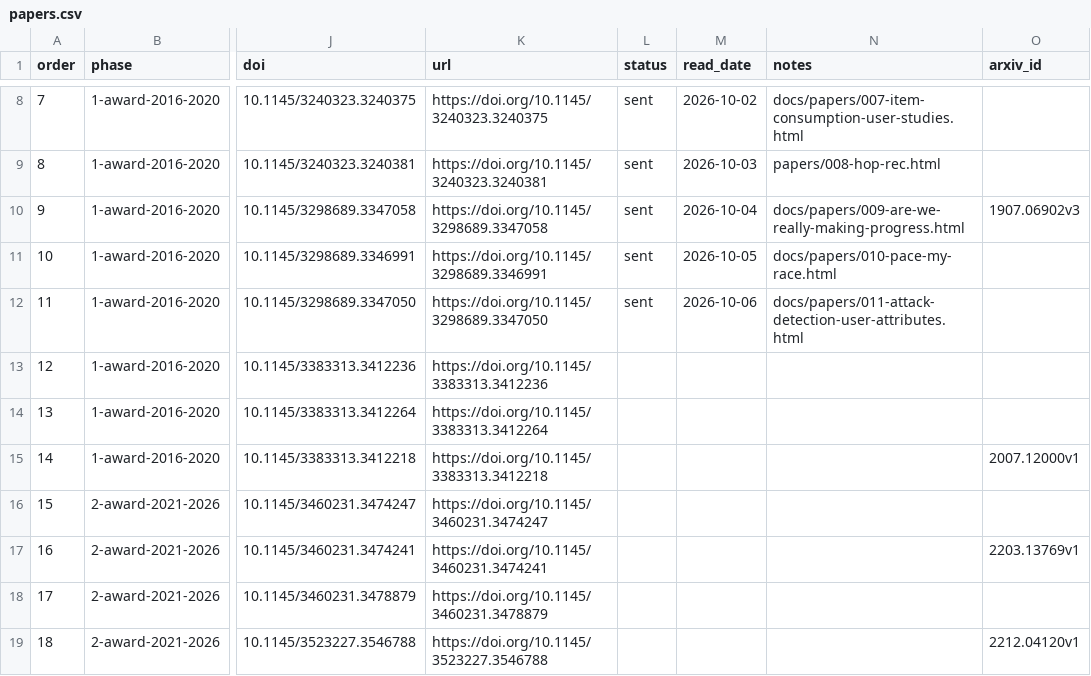
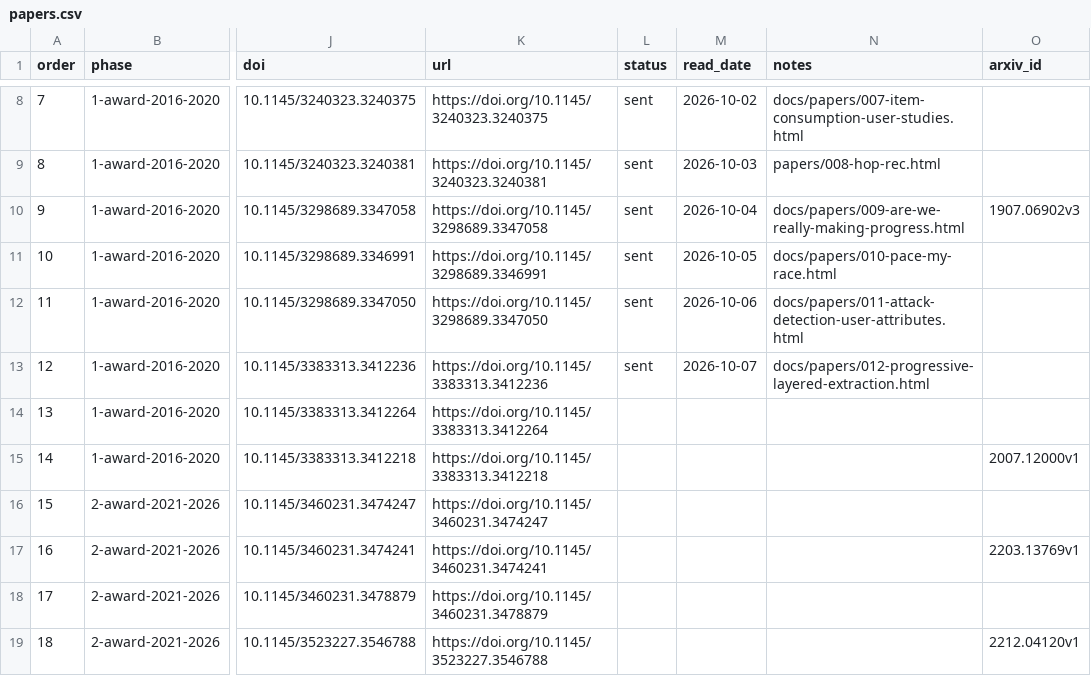
Before and after one commit to wellshs/recsys-daily, a CSV file: papers.csv, drawn as a sheet; only a part is shown, gaps mark what is left out; the diff names each change by its address in the sheet, - before the commit and + after, or states it on an @@ line.

```diff
--- a/papers.csv
+++ b/papers.csv
-L13 (status): (empty)
+L13 (status): sent
-M13 (read_date): (empty)
+M13 (read_date): 2026-10-07
-N13 (notes): (empty)
+N13 (notes): docs/papers/012-progressive-layered-extraction.html
```
Also changed, not shown: 2 other files.
